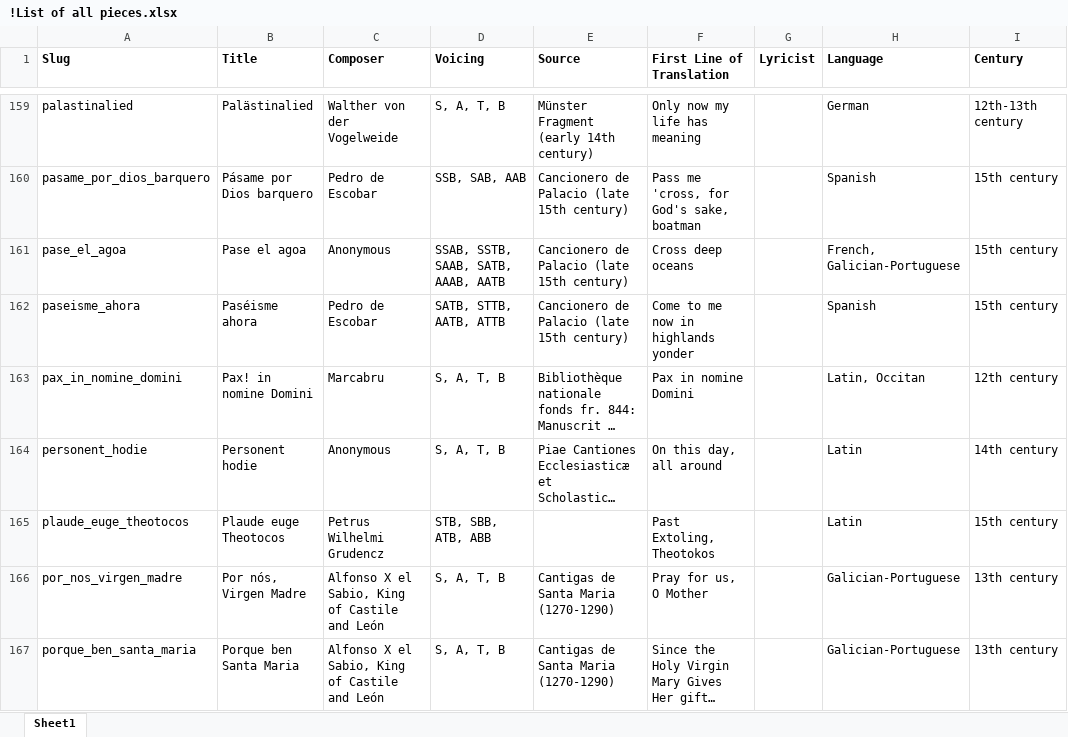
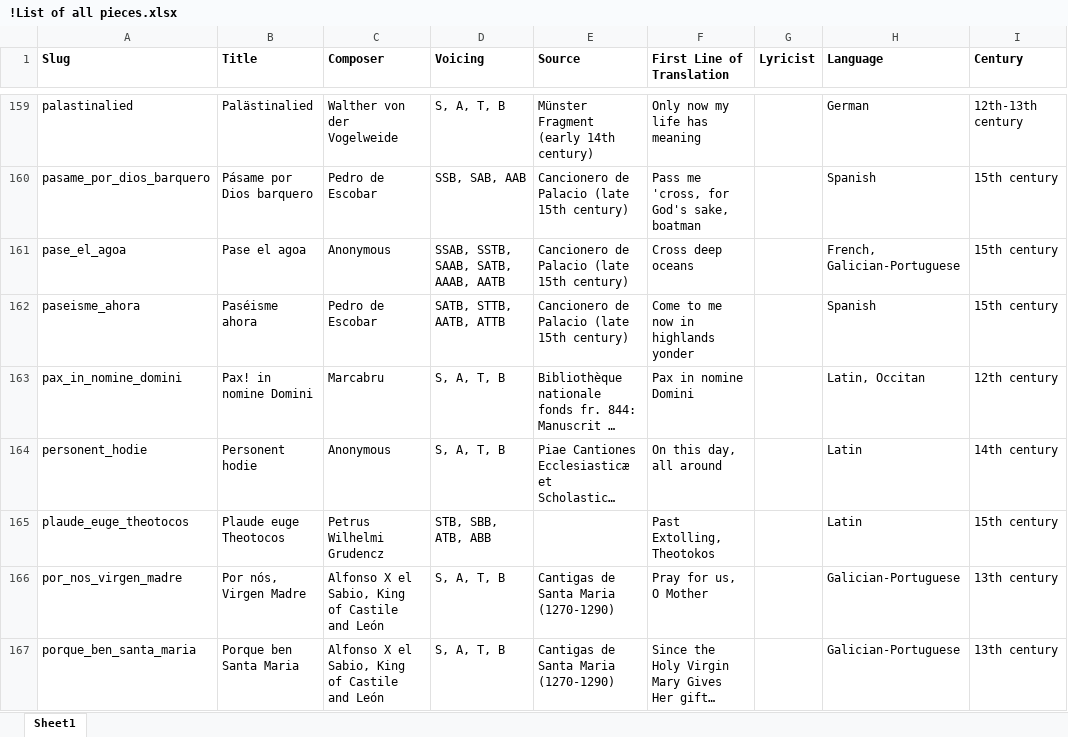
Before and after one commit to st-cecilia-press/bel-accueil, an Excel workbook: !List of all pieces.xlsx, sheet Sheet1, drawn as a sheet; only a part is shown, gaps mark what is left out; long unchanged cells end in …; values as stored, in another font and other column widths than the file's, no borders; the diff names each change by its address in the sheet, - before the commit and + after, or states it on an @@ line.

```diff
--- a/!List of all pieces.xlsx (sheet Sheet1)
+++ b/!List of all pieces.xlsx (sheet Sheet1)
-F165 (First Line of Translation): Past Extoling, Theotokos
+F165 (First Line of Translation): Past Extolling, Theotokos
```
Also changed, not shown: 1 other file.
